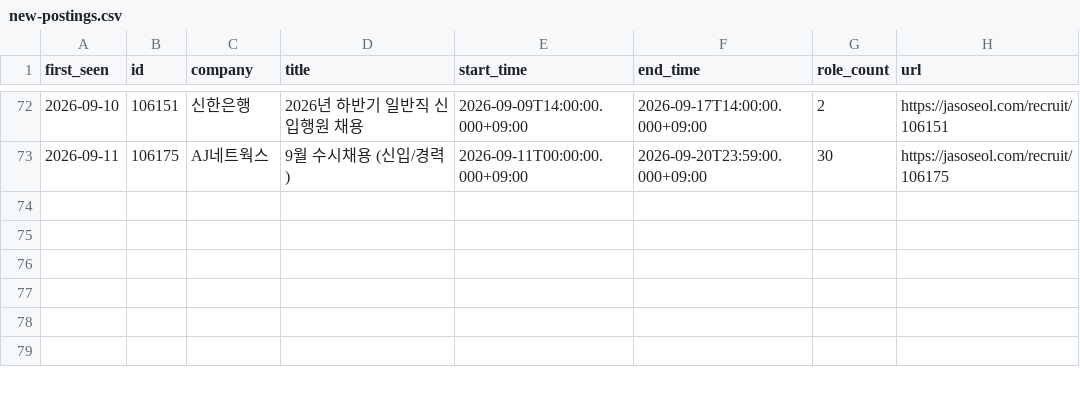
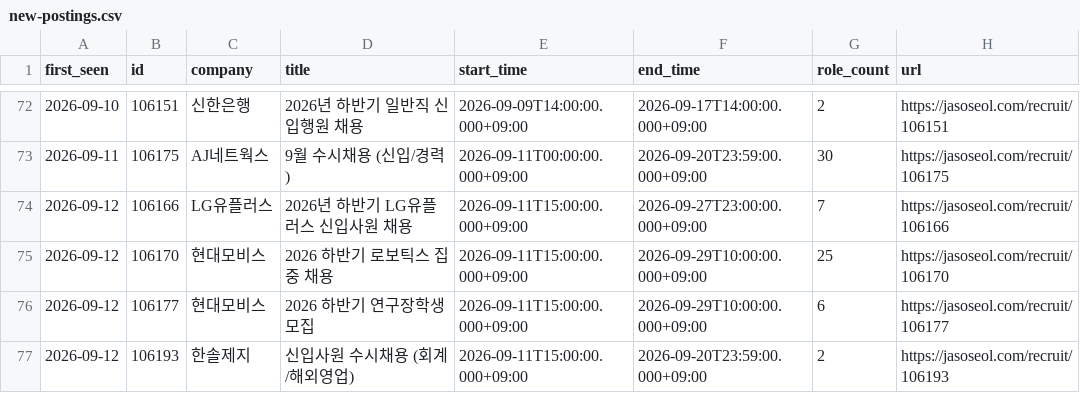
Before and after one commit to nukktae/ajildaa-ory, a CSV file: data/new-postings.csv, drawn as a sheet; only a part is shown, gaps mark what is left out; the diff names each change by its address in the sheet, - before the commit and + after, or states it on an @@ line.

```diff
--- a/data/new-postings.csv
+++ b/data/new-postings.csv
+row 74: 2026-09-12 | 106166 | LG유플러스 | 2026년 하반기 LG유플러스 신입사원 채용 | 2026-09-11T15:00:00.000+09:00 | 2026-09-27T23:00:00.000+09:00 | 7 | https://jasoseol.com/recruit/106166
+row 75: 2026-09-12 | 106170 | 현대모비스 | 2026 하반기 로보틱스 집중 채용 | 2026-09-11T15:00:00.000+09:00 | 2026-09-29T10:00:00.000+09:00 | 25 | https://jasoseol.com/recruit/106170
+row 76: 2026-09-12 | 106177 | 현대모비스 | 2026 하반기 연구장학생 모집 | 2026-09-11T15:00:00.000+09:00 | 2026-09-29T10:00:00.000+09:00 | 6 | https://jasoseol.com/recruit/106177
+row 77: 2026-09-12 | 106193 | 한솔제지 | 신입사원 수시채용 (회계/해외영업) | 2026-09-11T15:00:00.000+09:00 | 2026-09-20T23:59:00.000+09:00 | 2 | https://jasoseol.com/recruit/106193
```
Also changed, not shown: data/postings.csv, 2 other files.
